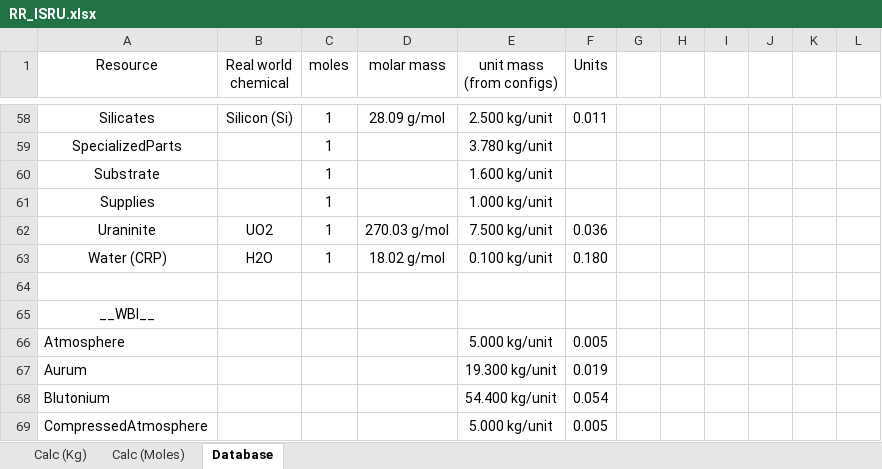
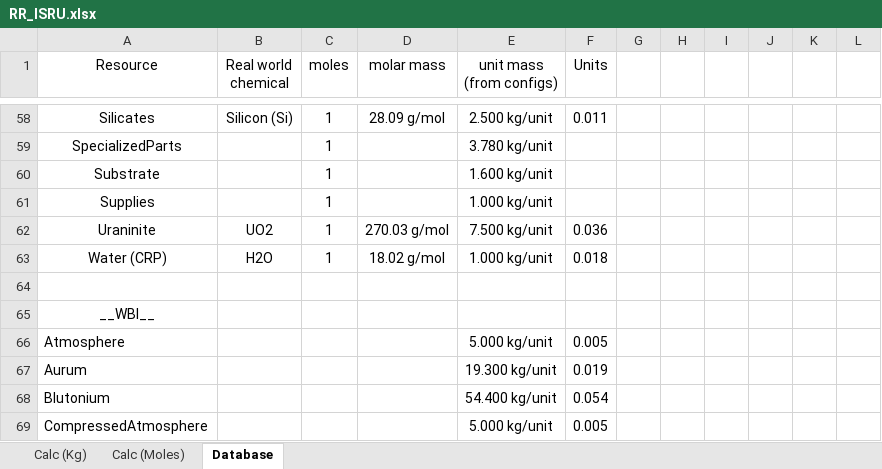
Before and after one commit to JadeOfMaar/RationalResources, an Excel workbook: RR_ISRU.xlsx, sheet Database, drawn as a sheet; only a part is shown, gaps mark what is left out; values as stored, in another font and other column widths than the file's, no borders; the diff names each change by its address in the sheet, - before the commit and + after, or states it on an @@ line.

Commit message:
Update RR_ISRU.xlsx

```diff
--- a/RR_ISRU.xlsx (sheet Database)
+++ b/RR_ISRU.xlsx (sheet Database)
-E63 (unit mass (from configs)): 0.100 kg/unit
+E63 (unit mass (from configs)): 1.000 kg/unit
-F63 (Units): 0.180
+F63 (Units): 0.018
```
